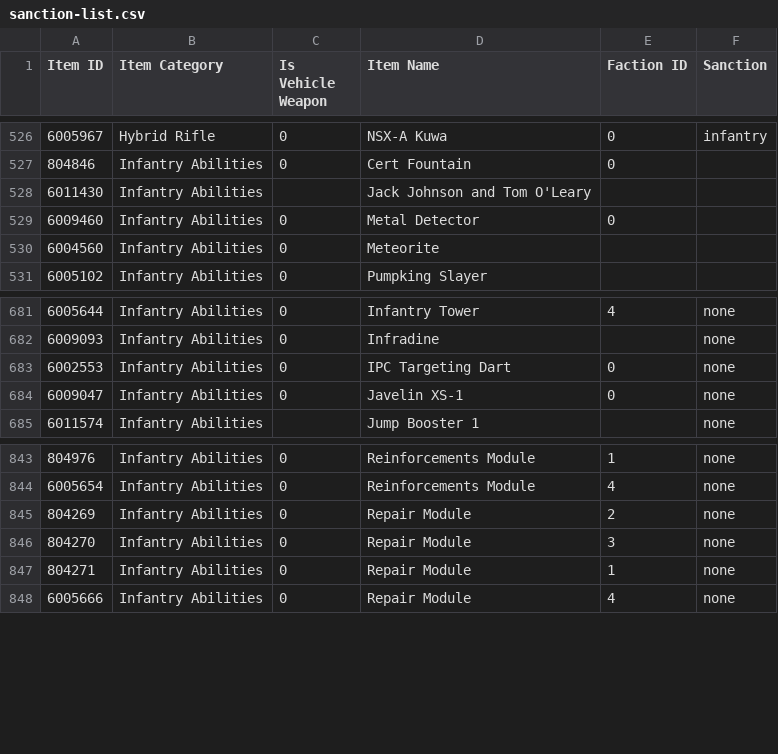
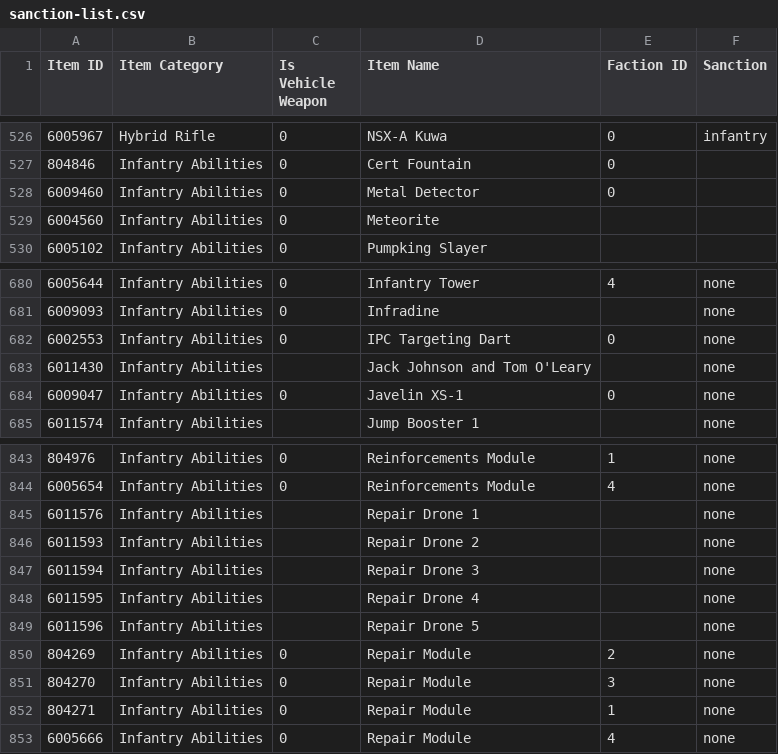
Before and after one commit to cooltrain7/Planetside-2-API-Tracker, a CSV file: Weapons/sanction-list.csv, drawn as a sheet; only a part is shown, gaps mark what is left out.

Commit message:
Sanctions: Add Repair Drone, classify misc
Signed-off-by: Fred Kilbourn <fred@fredk.com>

```diff
--- a/Weapons/sanction-list.csv
+++ b/Weapons/sanction-list.csv
@@ -527,3 +527,2 @@
 804846,Infantry Abilities,0,Cert Fountain,0,
-6011430,Infantry Abilities,,Jack Johnson and Tom O'Leary,,
 6009460,Infantry Abilities,0,Metal Detector,0,
@@ -683,2 +682,3 @@
 6002553,Infantry Abilities,0,IPC Targeting Dart,0,none
+6011430,Infantry Abilities,,Jack Johnson and Tom O'Leary,,none
 6009047,Infantry Abilities,0,Javelin XS-1,0,none
@@ -844,2 +844,7 @@
 6005654,Infantry Abilities,0,Reinforcements Module,4,none
+6011576,Infantry Abilities,,Repair Drone 1,,none
+6011593,Infantry Abilities,,Repair Drone 2,,none
+6011594,Infantry Abilities,,Repair Drone 3,,none
+6011595,Infantry Abilities,,Repair Drone 4,,none
+6011596,Infantry Abilities,,Repair Drone 5,,none
 804269,Infantry Abilities,0,Repair Module,2,none
```
Also changed, not shown: Weapons/sanction-list-machine-with-none.csv, 1 other file.
